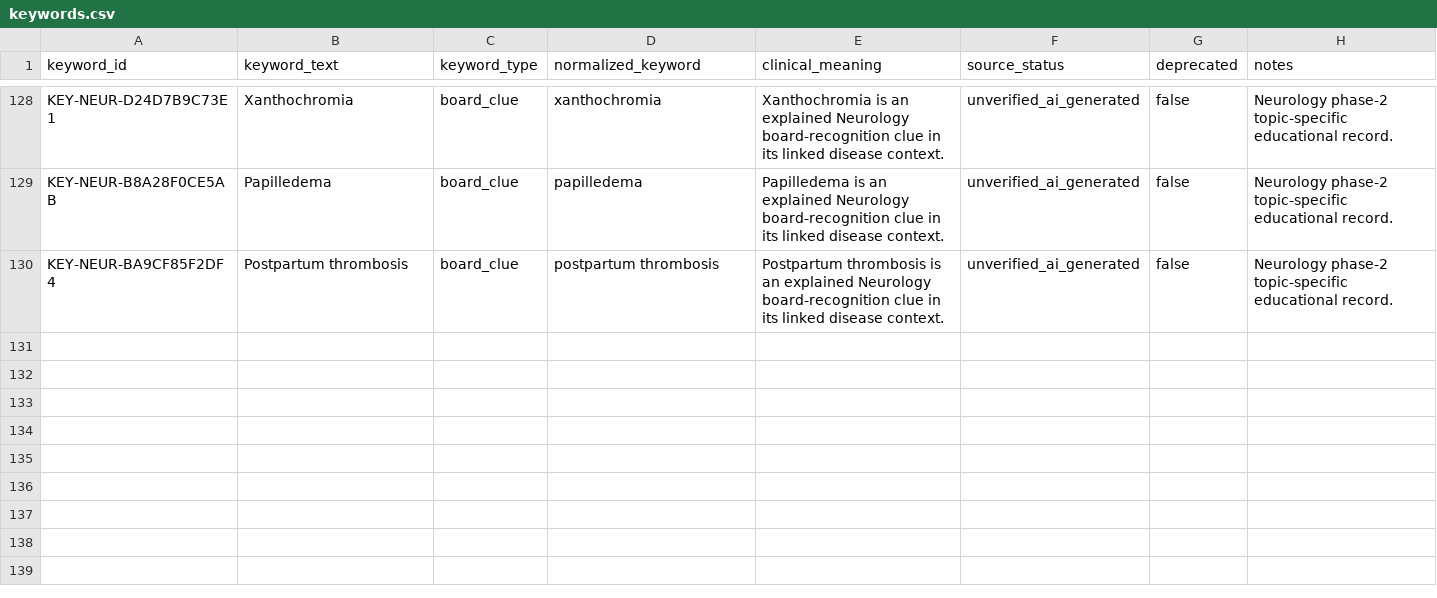
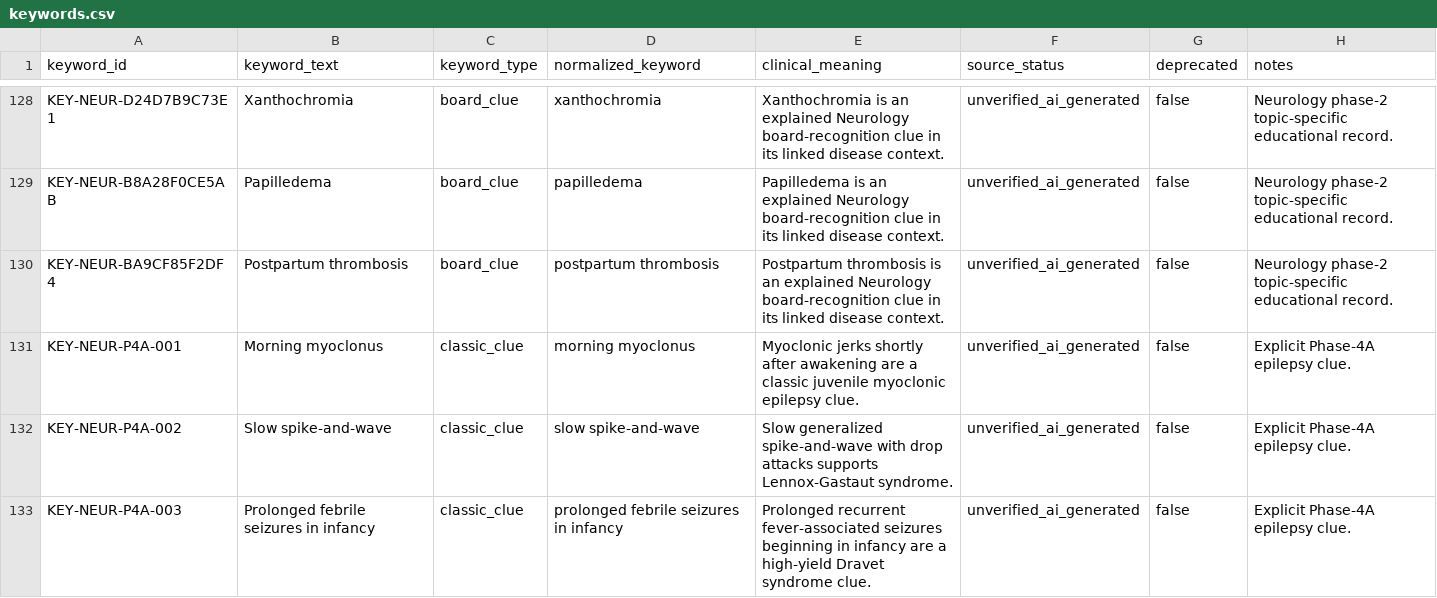
Before and after one commit to Jaberaj/usmle-knowledge-graph, a CSV file: data/source/keywords.csv, drawn as a sheet; only a part is shown, gaps mark what is left out.

Commit message:
Curate vascular and epilepsy neurology

```diff
--- a/data/source/keywords.csv
+++ b/data/source/keywords.csv
@@ -130 +130,4 @@ KEY-NEUR-B8A28F0CE5AB,Papilledema,board_clue,papilledema,Papilledema is an expla
 KEY-NEUR-BA9CF85F2DF4,Postpartum thrombosis,board_clue,postpartum thrombosis,Postpartum thrombosis is an explained Neurology board-recognition clue in its linked disease context.,unverified_ai_generated,false,Neurology phase-2 topic-specific educational record.
+KEY-NEUR-P4A-001,Morning myoclonus,classic_clue,morning myoclonus,Myoclonic jerks shortly after awakening are a classic juvenile myoclonic epilepsy clue.,unverified_ai_generated,false,Explicit Phase-4A epilepsy clue.
+KEY-NEUR-P4A-002,Slow spike-and-wave,classic_clue,slow spike-and-wave,Slow generalized spike-and-wave with drop attacks supports Lennox-Gastaut syndrome.,unverified_ai_generated,false,Explicit Phase-4A epilepsy clue.
+KEY-NEUR-P4A-003,Prolonged febrile seizures in infancy,classic_clue,prolonged febrile seizures in infancy,Prolonged recurrent fever-associated seizures beginning in infancy are a high-yield Dravet syndrome clue.,unverified_ai_generated,false,Explicit Phase-4A epilepsy clue.
```
Also changed, not shown: 46 other files.
